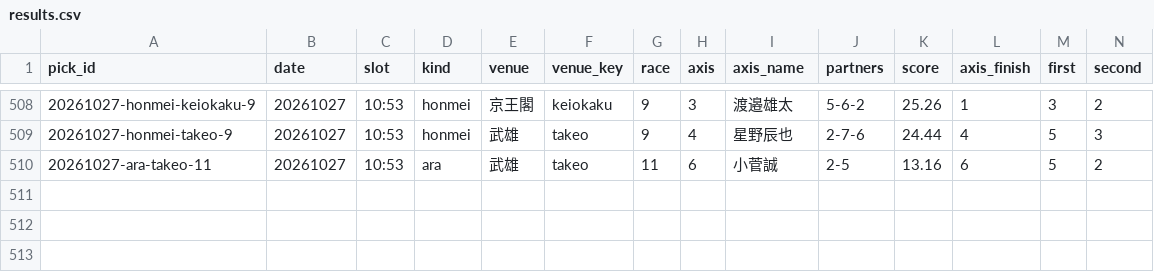
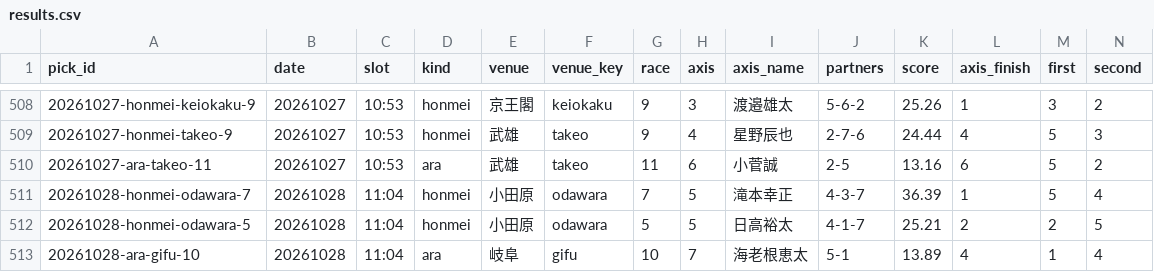
Before and after one commit to enfenitiefort863s-afk/chari-mash, a CSV file: data/results.csv, drawn as a sheet; only a part is shown, gaps mark what is left out; rows hold the shown columns only; the diff names each change by its address in the sheet, - before the commit and + after, or states it on an @@ line.

```diff
--- a/data/results.csv
+++ b/data/results.csv
+row 511: 20261028-honmei-odawara-7 | 20261028 | 11:04 | honmei | 小田原 | odawara | 7 | 5 | 滝本幸正 | 4-3-7 | 36.39 | 1 | 5 | 4
+row 512: 20261028-honmei-odawara-5 | 20261028 | 11:04 | honmei | 小田原 | odawara | 5 | 5 | 日高裕太 | 4-1-7 | 25.21 | 2 | 2 | 5
+row 513: 20261028-ara-gifu-10 | 20261028 | 11:04 | ara | 岐阜 | gifu | 10 | 7 | 海老根恵太 | 5-1 | 13.89 | 4 | 1 | 4
```
Also changed, not shown: 2 other files.
